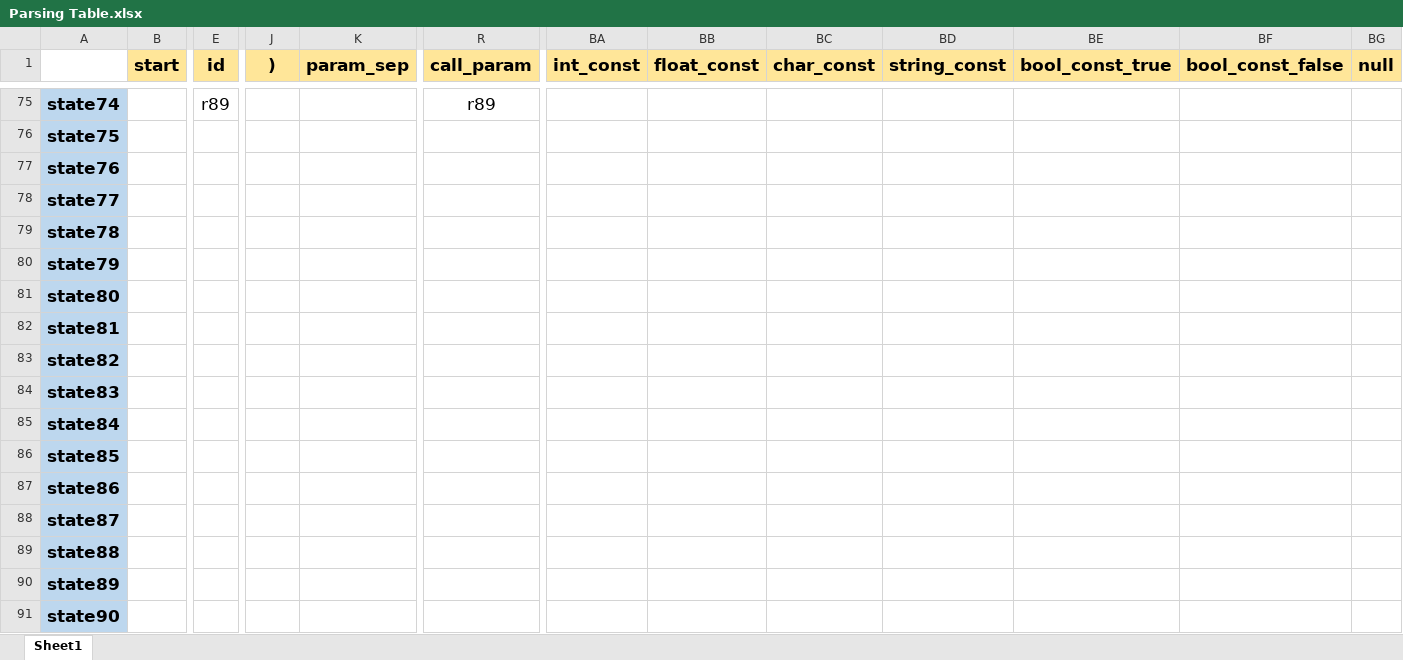
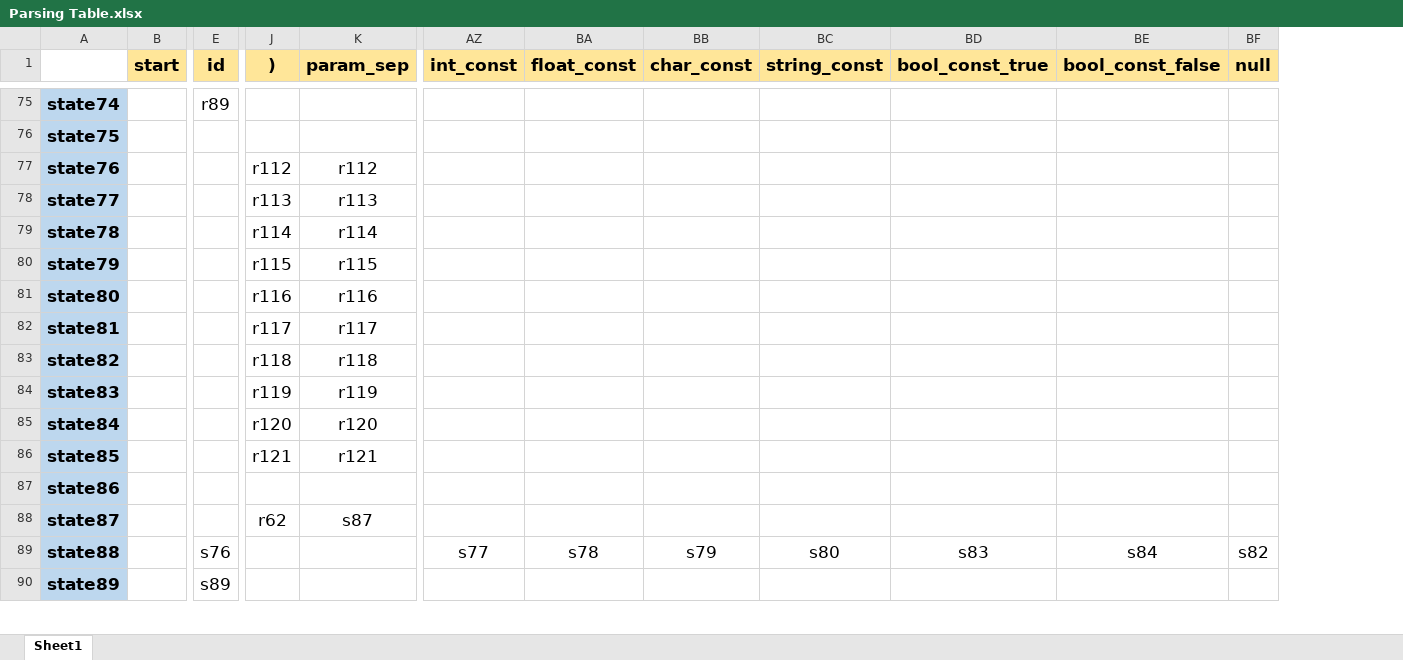
Before and after one commit to rjarioja-zz/TweetSpeak, an Excel workbook: src/tweetspeak/resources/Parsing Table.xlsx, sheet Sheet1, drawn as a sheet; only a part is shown, gaps mark what is left out; values as stored, in another font and other column widths than the file's, no borders; removed rows and columns are numbered as before the commit, all else as after; rows hold the shown columns only; the diff covers the shown part only; the diff names each change by its address in the sheet, - before the commit and + after, or states it on an @@ line.

```diff
--- a/src/tweetspeak/resources/Parsing Table.xlsx (sheet Sheet1)
+++ b/src/tweetspeak/resources/Parsing Table.xlsx (sheet Sheet1)
-column R (call_param), row 75: r89
-J77 ()): (empty)
+J77 ()): r112
-K77 (param_sep): (empty)
+K77 (param_sep): r112
-J78 ()): (empty)
+J78 ()): r113
-K78 (param_sep): (empty)
+K78 (param_sep): r113
-J79 ()): (empty)
+J79 ()): r114
-K79 (param_sep): (empty)
+K79 (param_sep): r114
-J80 ()): (empty)
+J80 ()): r115
-K80 (param_sep): (empty)
+K80 (param_sep): r115
-J81 ()): (empty)
+J81 ()): r116
-K81 (param_sep): (empty)
+K81 (param_sep): r116
-J82 ()): (empty)
+J82 ()): r117
-K82 (param_sep): (empty)
+K82 (param_sep): r117
-J83 ()): (empty)
+J83 ()): r118
-K83 (param_sep): (empty)
+K83 (param_sep): r118
-J84 ()): (empty)
+J84 ()): r119
-K84 (param_sep): (empty)
+K84 (param_sep): r119
-J85 ()): (empty)
+J85 ()): r120
-K85 (param_sep): (empty)
+K85 (param_sep): r120
-J86 ()): (empty)
+J86 ()): r121
-K86 (param_sep): (empty)
+K86 (param_sep): r121
-J88 ()): (empty)
+J88 ()): r62
-K88 (param_sep): (empty)
+K88 (param_sep): s87
-E89 (id): (empty)
+E89 (id): s76
-AZ89 (int_const): (empty)
+AZ89 (int_const): s77
-BA89 (float_const): (empty)
+BA89 (float_const): s78
-BB89 (char_const): (empty)
+BB89 (char_const): s79
-BC89 (string_const): (empty)
+BC89 (string_const): s80
-BD89 (bool_const_true): (empty)
+BD89 (bool_const_true): s83
-BE89 (bool_const_false): (empty)
+BE89 (bool_const_false): s84
-BF89 (null): (empty)
+BF89 (null): s82
-E90 (id): (empty)
+E90 (id): s89
-row 91: state90
```
Also changed, not shown: 1 added row and 12 edited cells elsewhere in this sheet, 19 other files.
